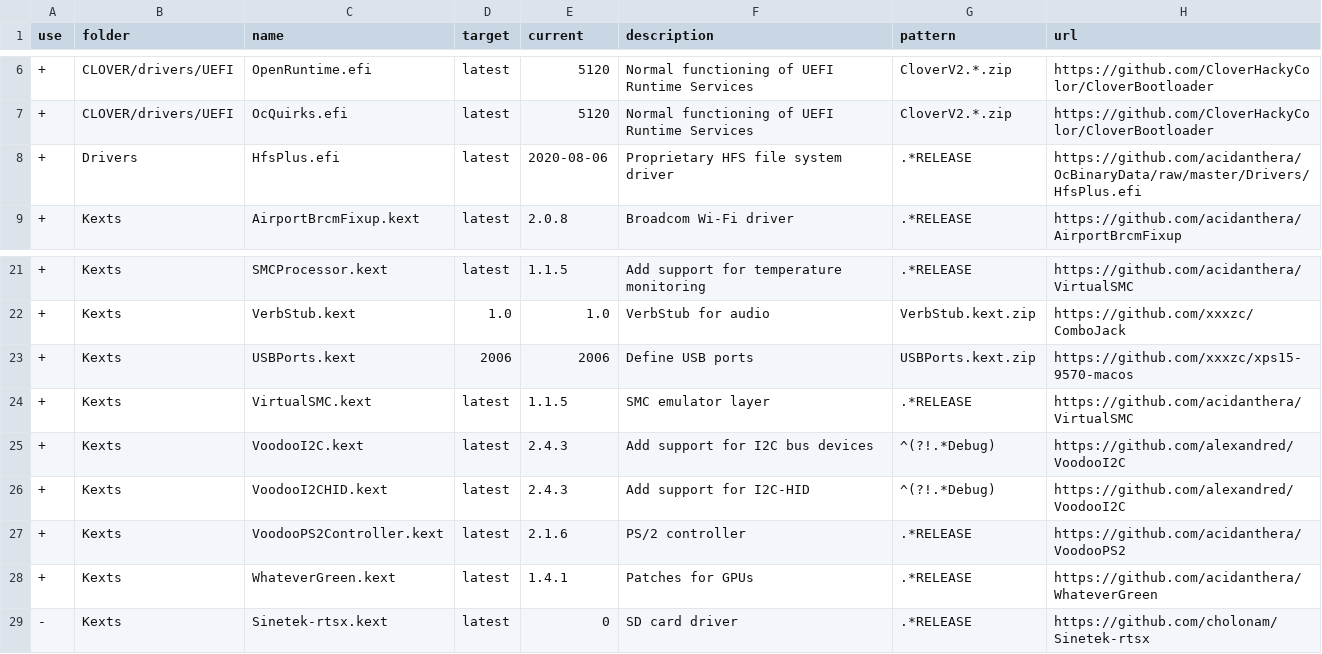
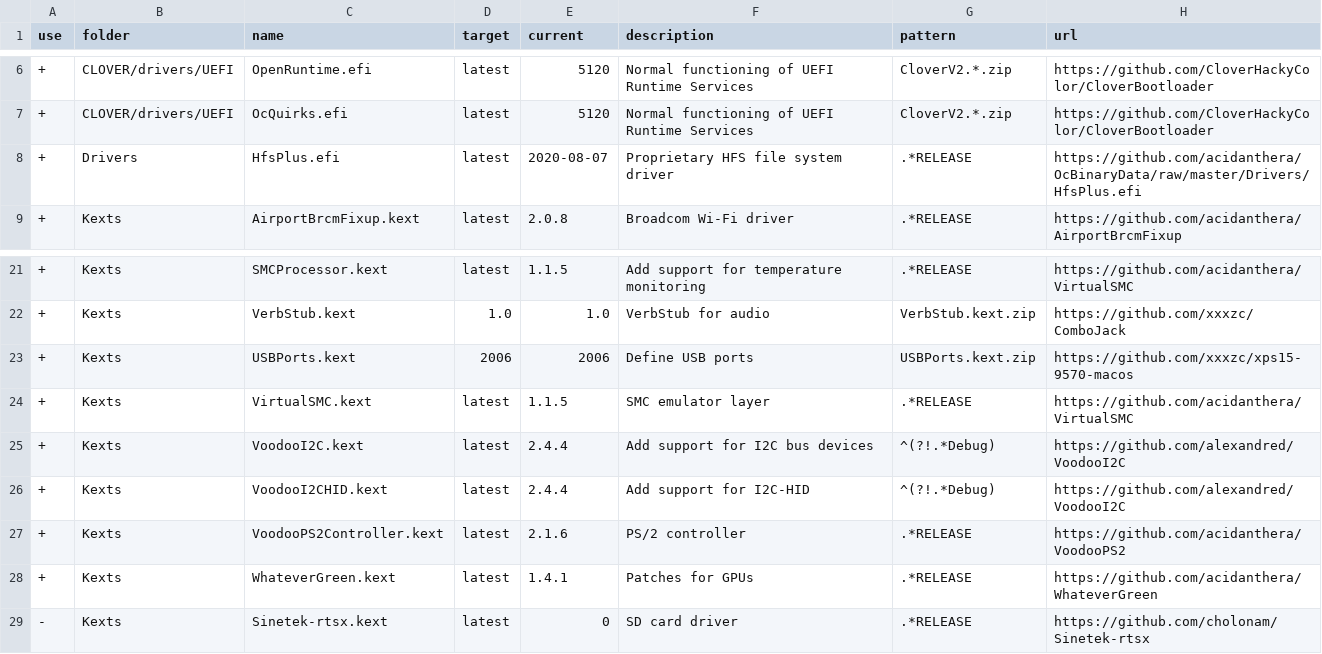
Before and after one commit to xxxzc/xps15-9570-macos, a CSV file: packages.csv, drawn as a sheet; only a part is shown, gaps mark what is left out.

Commit message:
Update packages.csv

```diff
--- a/packages.csv
+++ b/packages.csv
@@ -7,3 +7,3 @@ use,folder,name,target,current,description,pattern,url
 +,CLOVER/drivers/UEFI,OcQuirks.efi,latest,5120,Normal functioning of UEFI Runtime Services,CloverV2.*.zip,https://github.com/CloverHackyColor/CloverBootloader
-+,Drivers,HfsPlus.efi,latest,2020-08-06,Proprietary HFS file system driver,.*RELEASE,https://github.com/acidanthera/OcBinaryData/raw/master/Drivers/HfsPlus.efi
++,Drivers,HfsPlus.efi,latest,2020-08-07,Proprietary HFS file system driver,.*RELEASE,https://github.com/acidanthera/OcBinaryData/raw/master/Drivers/HfsPlus.efi
 +,Kexts,AirportBrcmFixup.kext,latest,2.0.8,Broadcom Wi-Fi driver,.*RELEASE,https://github.com/acidanthera/AirportBrcmFixup
@@ -24,4 +24,4 @@ use,folder,name,target,current,description,pattern,url
 +,Kexts,VirtualSMC.kext,latest,1.1.5,SMC emulator layer,.*RELEASE,https://github.com/acidanthera/VirtualSMC
-+,Kexts,VoodooI2C.kext,latest,2.4.3,Add support for I2C bus devices,^(?!.*Debug),https://github.com/alexandred/VoodooI2C
-+,Kexts,VoodooI2CHID.kext,latest,2.4.3,Add support for I2C-HID,^(?!.*Debug),https://github.com/alexandred/VoodooI2C
++,Kexts,VoodooI2C.kext,latest,2.4.4,Add support for I2C bus devices,^(?!.*Debug),https://github.com/alexandred/VoodooI2C
++,Kexts,VoodooI2CHID.kext,latest,2.4.4,Add support for I2C-HID,^(?!.*Debug),https://github.com/alexandred/VoodooI2C
 +,Kexts,VoodooPS2Controller.kext,latest,2.1.6,PS/2 controller,.*RELEASE,https://github.com/acidanthera/VoodooPS2
```
Also changed, not shown: 1 other file.
